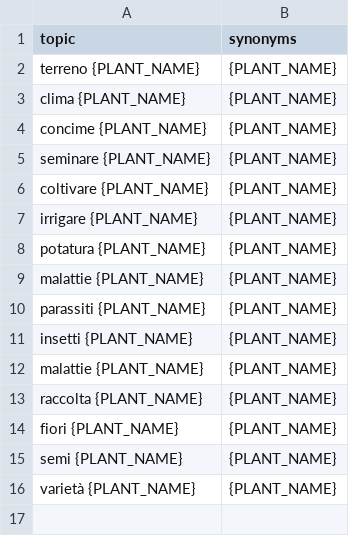
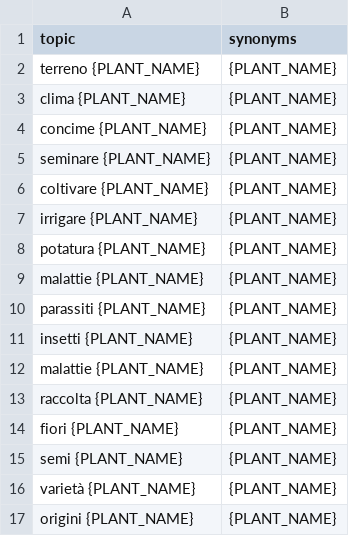
Before and after one commit to FSolfa/coltivare, a CSV file: scraper/data/topics.csv, drawn as a sheet; the diff names each change by its address in the sheet, - before the commit and + after, or states it on an @@ line.

Commit message:
update data

```diff
--- a/scraper/data/topics.csv
+++ b/scraper/data/topics.csv
+row 17: origini {PLANT_NAME} | {PLANT_NAME}
```
Also changed, not shown: 17 other files.
